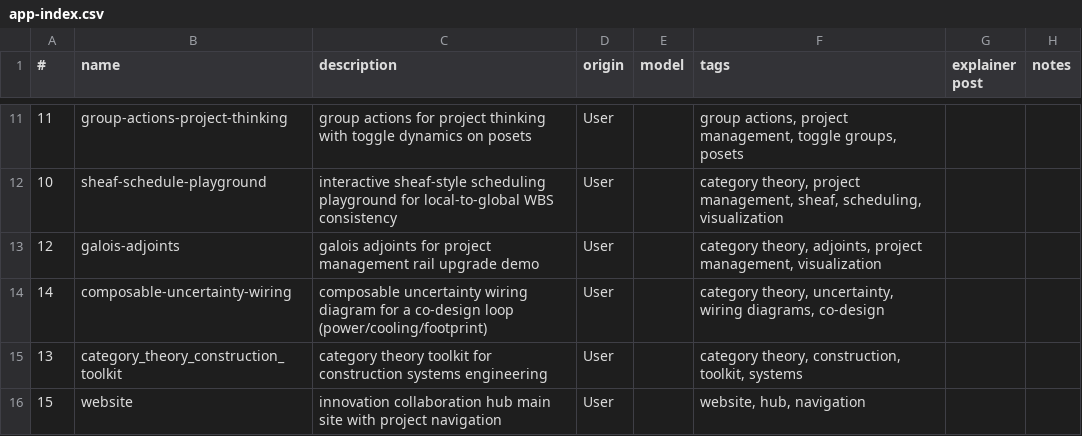
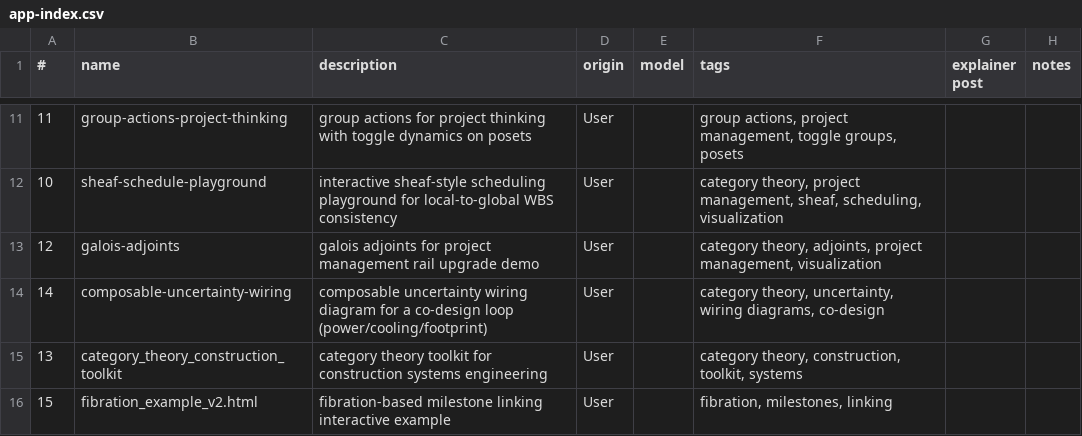
Before and after one commit to lawrencerowland/functors-for_projects, a CSV file: app-index.csv, drawn as a sheet; only a part is shown, gaps mark what is left out.

Commit message:
Update app index entry for fibration example

```diff
--- a/app-index.csv
+++ b/app-index.csv
@@ -15,2 +15,2 @@
 13,category_theory_construction_toolkit,category theory toolkit for construction systems engineering,User,,"category theory, construction, toolkit, systems",,
-15,website,innovation collaboration hub main site with project navigation,User,,"website, hub, navigation",,
+15,fibration_example_v2.html,fibration-based milestone linking interactive example,User,,"fibration, milestones, linking",,
```
Also changed, not shown: 26 other files.
